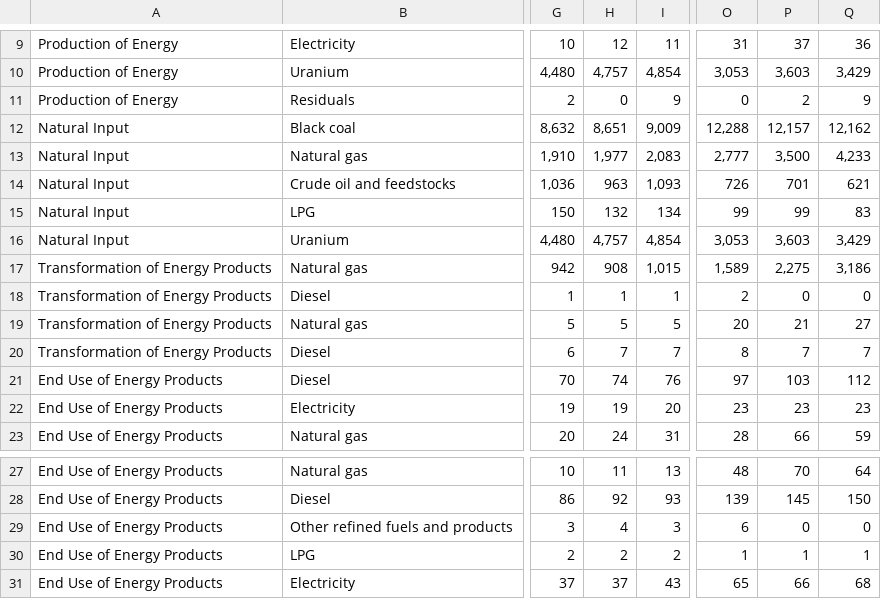
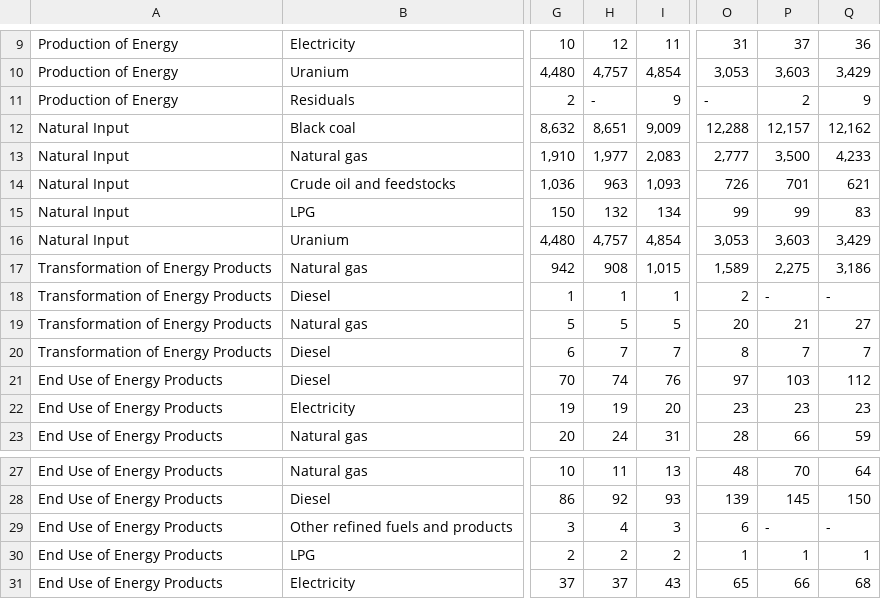
Before and after one commit to natalieddavies/FinalProject, a CSV file: datasets/clean_data/mining_detailed_supply.csv, drawn as a sheet; only a part is shown, gaps mark what is left out; the diff names each change by its address in the sheet, - before the commit and + after, or states it on an @@ line.

```diff
--- a/datasets/clean_data/mining_detailed_supply.csv
+++ b/datasets/clean_data/mining_detailed_supply.csv
-H11: 0
+H11: -
-O11: 0
+O11: -
-P18: 0
+P18: -
-Q18: 0
+Q18: -
-P29: 0
+P29: -
-Q29: 0
+Q29: -
```
Also changed, not shown: 7 other files.
